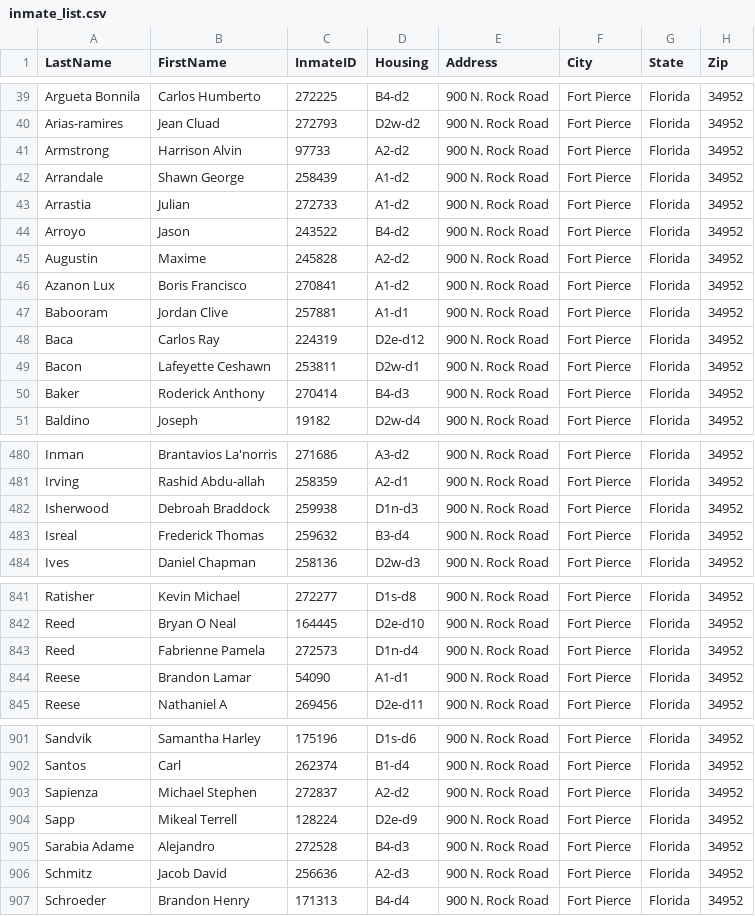
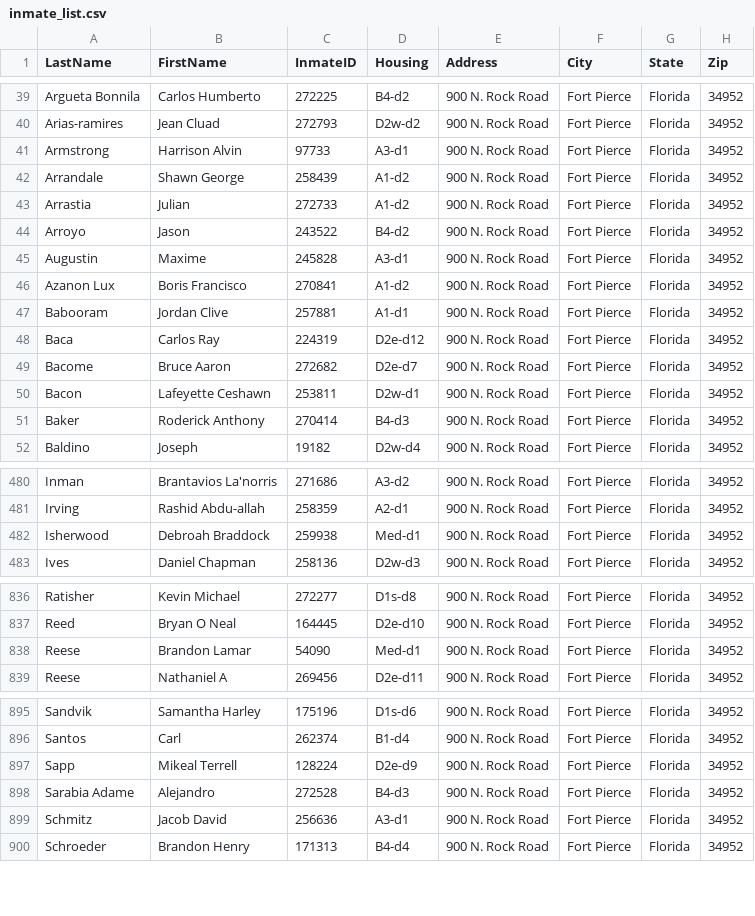
Before and after one commit to webrezaul/david, a CSV file: inmate_list.csv, drawn as a sheet; only a part is shown, gaps mark what is left out; the diff covers the shown part only.

```diff
--- a/inmate_list.csv
+++ b/inmate_list.csv
@@ -40,3 +40,3 @@ Argueta Bonnila,Carlos Humberto,272225,B4-d2,900 N. Rock Road,Fort Pierce,Florid
 Arias-ramires,Jean Cluad,272793,D2w-d2,900 N. Rock Road,Fort Pierce,Florida,34952
-Armstrong,Harrison Alvin,97733,A2-d2,900 N. Rock Road,Fort Pierce,Florida,34952
+Armstrong,Harrison Alvin,97733,A3-d1,900 N. Rock Road,Fort Pierce,Florida,34952
 Arrandale,Shawn George,258439,A1-d2,900 N. Rock Road,Fort Pierce,Florida,34952
@@ -44,3 +44,3 @@ Arrastia,Julian,272733,A1-d2,900 N. Rock Road,Fort Pierce,Florida,34952
 Arroyo,Jason,243522,B4-d2,900 N. Rock Road,Fort Pierce,Florida,34952
-Augustin,Maxime,245828,A2-d2,900 N. Rock Road,Fort Pierce,Florida,34952
+Augustin,Maxime,245828,A3-d1,900 N. Rock Road,Fort Pierce,Florida,34952
 Azanon Lux,Boris Francisco,270841,A1-d2,900 N. Rock Road,Fort Pierce,Florida,34952
@@ -48,2 +48,3 @@ Babooram,Jordan Clive,257881,A1-d1,900 N. Rock Road,Fort Pierce,Florida,34952
 Baca,Carlos Ray,224319,D2e-d12,900 N. Rock Road,Fort Pierce,Florida,34952
+Bacome,Bruce Aaron,272682,D2e-d7,900 N. Rock Road,Fort Pierce,Florida,34952
 Bacon,Lafeyette Ceshawn,253811,D2w-d1,900 N. Rock Road,Fort Pierce,Florida,34952
@@ -481,4 +481,3 @@ Inman,Brantavios La'norris,271686,A3-d2,900 N. Rock Road,Fort Pierce,Florida,349
 Irving,Rashid Abdu-allah,258359,A2-d1,900 N. Rock Road,Fort Pierce,Florida,34952
-Isherwood,Debroah Braddock,259938,D1n-d3,900 N. Rock Road,Fort Pierce,Florida,34952
-Isreal,Frederick Thomas,259632,B3-d4,900 N. Rock Road,Fort Pierce,Florida,34952
+Isherwood,Debroah Braddock,259938,Med-d1,900 N. Rock Road,Fort Pierce,Florida,34952
 Ives,Daniel Chapman,258136,D2w-d3,900 N. Rock Road,Fort Pierce,Florida,34952
@@ -842,4 +837,3 @@ Ratisher,Kevin Michael,272277,D1s-d8,900 N. Rock Road,Fort Pierce,Florida,34952
 Reed,Bryan O Neal,164445,D2e-d10,900 N. Rock Road,Fort Pierce,Florida,34952
-Reed,Fabrienne Pamela,272573,D1n-d4,900 N. Rock Road,Fort Pierce,Florida,34952
-Reese,Brandon Lamar,54090,A1-d1,900 N. Rock Road,Fort Pierce,Florida,34952
+Reese,Brandon Lamar,54090,Med-d1,900 N. Rock Road,Fort Pierce,Florida,34952
 Reese,Nathaniel A,269456,D2e-d11,900 N. Rock Road,Fort Pierce,Florida,34952
@@ -902,6 +896,5 @@ Sandvik,Samantha Harley,175196,D1s-d6,900 N. Rock Road,Fort Pierce,Florida,34952
 Santos,Carl,262374,B1-d4,900 N. Rock Road,Fort Pierce,Florida,34952
-Sapienza,Michael Stephen,272837,A2-d2,900 N. Rock Road,Fort Pierce,Florida,34952
 Sapp,Mikeal Terrell,128224,D2e-d9,900 N. Rock Road,Fort Pierce,Florida,34952
 Sarabia Adame,Alejandro,272528,B4-d3,900 N. Rock Road,Fort Pierce,Florida,34952
-Schmitz,Jacob David,256636,A2-d3,900 N. Rock Road,Fort Pierce,Florida,34952
+Schmitz,Jacob David,256636,A3-d1,900 N. Rock Road,Fort Pierce,Florida,34952
 Schroeder,Brandon Henry,171313,B4-d4,900 N. Rock Road,Fort Pierce,Florida,34952
```
Also changed, not shown: 2 added rows, 8 removed rows and 20 edited cells elsewhere in this file, 1 other file.
